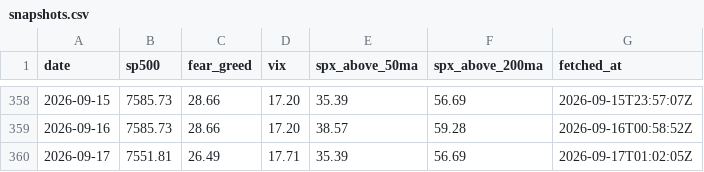
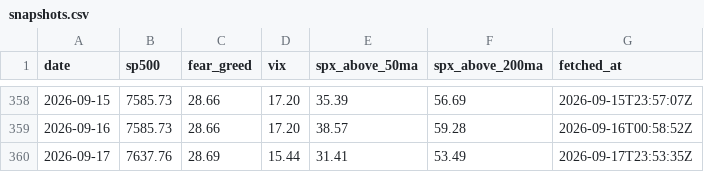
Before and after one commit to vb233/market-sentiment, a CSV file: data/snapshots.csv, drawn as a sheet; only a part is shown, gaps mark what is left out.

```diff
--- a/data/snapshots.csv
+++ b/data/snapshots.csv
@@ -359,2 +359,2 @@ date,sp500,fear_greed,vix,spx_above_50ma,spx_above_200ma,fetched_at
 2026-09-16,7585.73,28.66,17.20,38.57,59.28,2026-09-16T00:58:52Z
-2026-09-17,7551.81,26.49,17.71,35.39,56.69,2026-09-17T01:02:05Z
+2026-09-17,7637.76,28.69,15.44,31.41,53.49,2026-09-17T23:53:35Z
```
